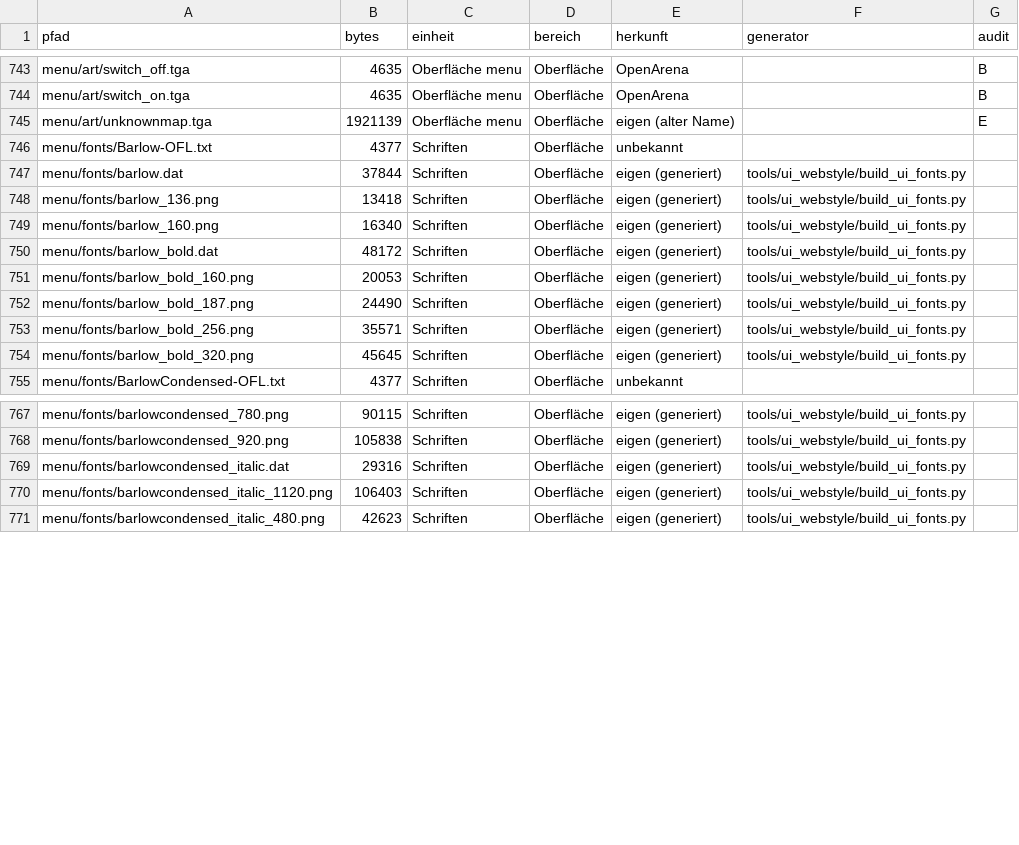
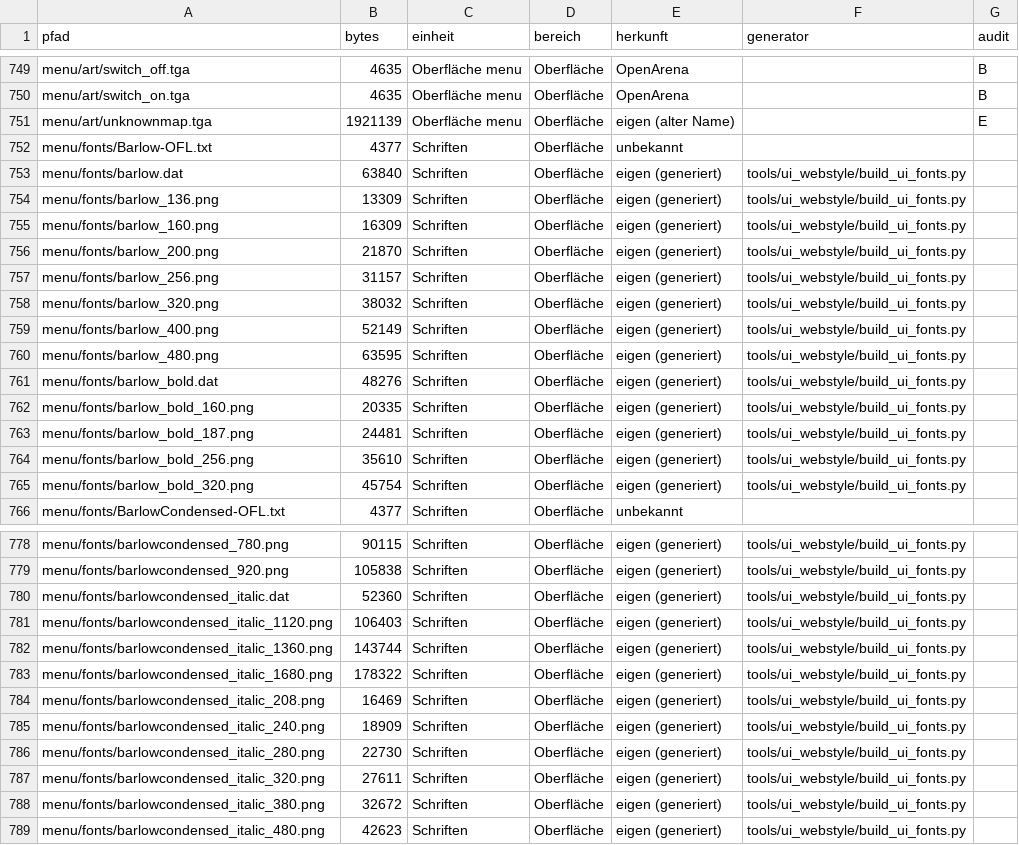
Before and after one commit to P3rlE/q3rally_tryout, a CSV file: docs/assets/lizenz_dateien.csv, drawn as a sheet; only a part is shown, gaps mark what is left out; the diff covers the shown part only.

```diff
--- a/docs/assets/lizenz_dateien.csv
+++ b/docs/assets/lizenz_dateien.csv
@@ -746,10 +752,15 @@ menu/art/unknownmap.tga,1921139,Oberfläche menu,Oberfläche,eigen (alter Name),
 menu/fonts/Barlow-OFL.txt,4377,Schriften,Oberfläche,unbekannt,,
-menu/fonts/barlow.dat,37844,Schriften,Oberfläche,eigen (generiert),tools/ui_webstyle/build_ui_fonts.py,
-menu/fonts/barlow_136.png,13418,Schriften,Oberfläche,eigen (generiert),tools/ui_webstyle/build_ui_fonts.py,
-menu/fonts/barlow_160.png,16340,Schriften,Oberfläche,eigen (generiert),tools/ui_webstyle/build_ui_fonts.py,
-menu/fonts/barlow_bold.dat,48172,Schriften,Oberfläche,eigen (generiert),tools/ui_webstyle/build_ui_fonts.py,
-menu/fonts/barlow_bold_160.png,20053,Schriften,Oberfläche,eigen (generiert),tools/ui_webstyle/build_ui_fonts.py,
-menu/fonts/barlow_bold_187.png,24490,Schriften,Oberfläche,eigen (generiert),tools/ui_webstyle/build_ui_fonts.py,
-menu/fonts/barlow_bold_256.png,35571,Schriften,Oberfläche,eigen (generiert),tools/ui_webstyle/build_ui_fonts.py,
-menu/fonts/barlow_bold_320.png,45645,Schriften,Oberfläche,eigen (generiert),tools/ui_webstyle/build_ui_fonts.py,
+menu/fonts/barlow.dat,63840,Schriften,Oberfläche,eigen (generiert),tools/ui_webstyle/build_ui_fonts.py,
+menu/fonts/barlow_136.png,13309,Schriften,Oberfläche,eigen (generiert),tools/ui_webstyle/build_ui_fonts.py,
+menu/fonts/barlow_160.png,16309,Schriften,Oberfläche,eigen (generiert),tools/ui_webstyle/build_ui_fonts.py,
+menu/fonts/barlow_200.png,21870,Schriften,Oberfläche,eigen (generiert),tools/ui_webstyle/build_ui_fonts.py,
+menu/fonts/barlow_256.png,31157,Schriften,Oberfläche,eigen (generiert),tools/ui_webstyle/build_ui_fonts.py,
+menu/fonts/barlow_320.png,38032,Schriften,Oberfläche,eigen (generiert),tools/ui_webstyle/build_ui_fonts.py,
+menu/fonts/barlow_400.png,52149,Schriften,Oberfläche,eigen (generiert),tools/ui_webstyle/build_ui_fonts.py,
+menu/fonts/barlow_480.png,63595,Schriften,Oberfläche,eigen (generiert),tools/ui_webstyle/build_ui_fonts.py,
+menu/fonts/barlow_bold.dat,48276,Schriften,Oberfläche,eigen (generiert),tools/ui_webstyle/build_ui_fonts.py,
+menu/fonts/barlow_bold_160.png,20335,Schriften,Oberfläche,eigen (generiert),tools/ui_webstyle/build_ui_fonts.py,
+menu/fonts/barlow_bold_187.png,24481,Schriften,Oberfläche,eigen (generiert),tools/ui_webstyle/build_ui_fonts.py,
+menu/fonts/barlow_bold_256.png,35610,Schriften,Oberfläche,eigen (generiert),tools/ui_webstyle/build_ui_fonts.py,
+menu/fonts/barlow_bold_320.png,45754,Schriften,Oberfläche,eigen (generiert),tools/ui_webstyle/build_ui_fonts.py,
 menu/fonts/BarlowCondensed-OFL.txt,4377,Schriften,Oberfläche,unbekannt,,
@@ -768,4 +779,11 @@ menu/fonts/barlowcondensed_780.png,90115,Schriften,Oberfläche,eigen (generiert)
 menu/fonts/barlowcondensed_920.png,105838,Schriften,Oberfläche,eigen (generiert),tools/ui_webstyle/build_ui_fonts.py,
-menu/fonts/barlowcondensed_italic.dat,29316,Schriften,Oberfläche,eigen (generiert),tools/ui_webstyle/build_ui_fonts.py,
+menu/fonts/barlowcondensed_italic.dat,52360,Schriften,Oberfläche,eigen (generiert),tools/ui_webstyle/build_ui_fonts.py,
 menu/fonts/barlowcondensed_italic_1120.png,106403,Schriften,Oberfläche,eigen (generiert),tools/ui_webstyle/build_ui_fonts.py,
+menu/fonts/barlowcondensed_italic_1360.png,143744,Schriften,Oberfläche,eigen (generiert),tools/ui_webstyle/build_ui_fonts.py,
+menu/fonts/barlowcondensed_italic_1680.png,178322,Schriften,Oberfläche,eigen (generiert),tools/ui_webstyle/build_ui_fonts.py,
+menu/fonts/barlowcondensed_italic_208.png,16469,Schriften,Oberfläche,eigen (generiert),tools/ui_webstyle/build_ui_fonts.py,
+menu/fonts/barlowcondensed_italic_240.png,18909,Schriften,Oberfläche,eigen (generiert),tools/ui_webstyle/build_ui_fonts.py,
+menu/fonts/barlowcondensed_italic_280.png,22730,Schriften,Oberfläche,eigen (generiert),tools/ui_webstyle/build_ui_fonts.py,
+menu/fonts/barlowcondensed_italic_320.png,27611,Schriften,Oberfläche,eigen (generiert),tools/ui_webstyle/build_ui_fonts.py,
+menu/fonts/barlowcondensed_italic_380.png,32672,Schriften,Oberfläche,eigen (generiert),tools/ui_webstyle/build_ui_fonts.py,
 menu/fonts/barlowcondensed_italic_480.png,42623,Schriften,Oberfläche,eigen (generiert),tools/ui_webstyle/build_ui_fonts.py,
```
Also changed, not shown: 11 added rows and 1 edited cell elsewhere in this file, docs/assets/lizenz_einheiten.csv, 58 other files.
